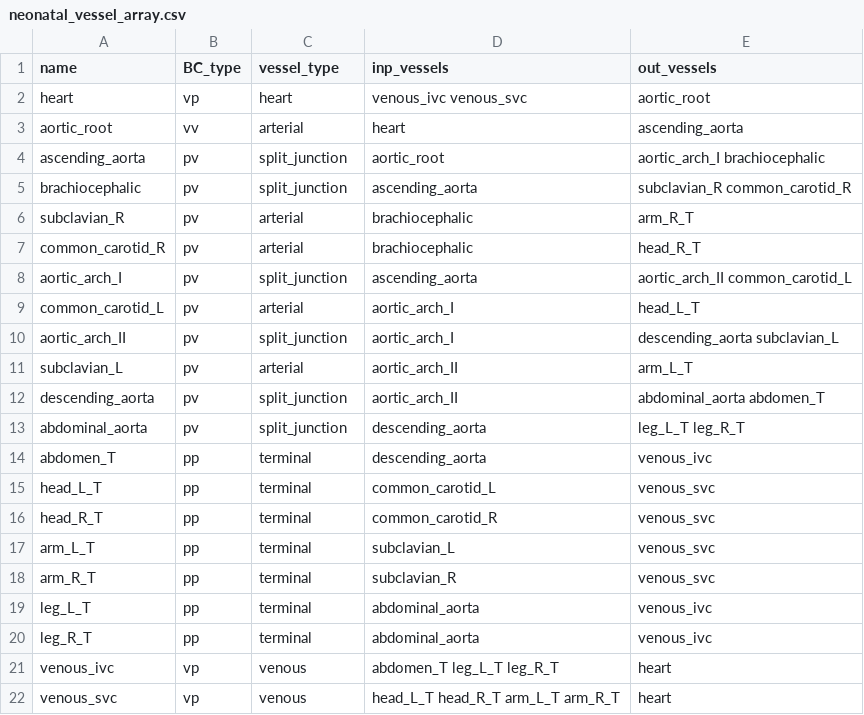
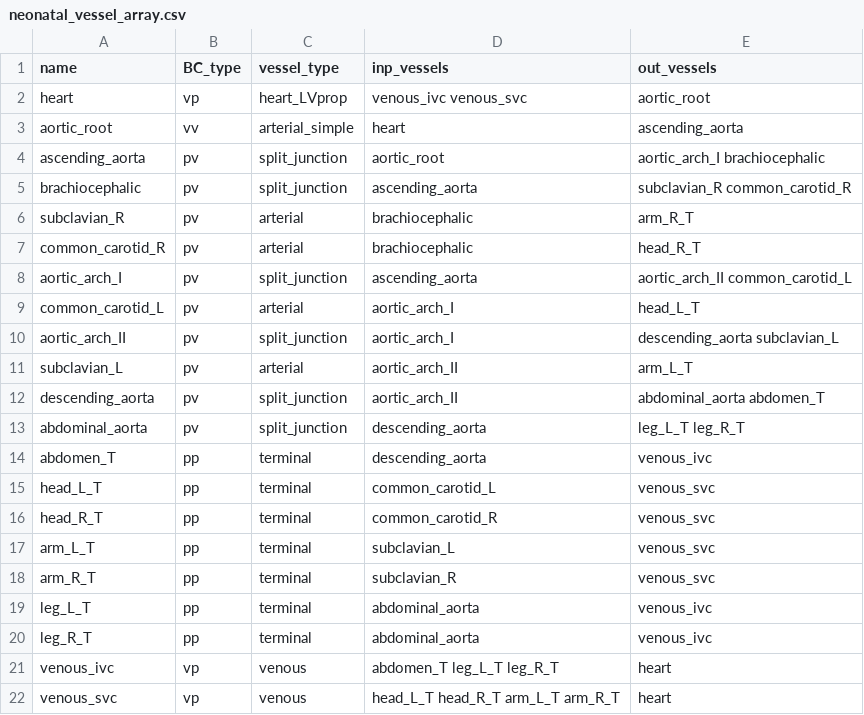
Before and after one commit to FinbarArgus/circulatory_autogen, a CSV file: resources/neonatal_vessel_array.csv, drawn as a sheet; the diff names each change by its address in the sheet, - before the commit and + after, or states it on an @@ line.

Commit message:
fitting neonatal, changed aortic root to a simple type so we can fit compliance

```diff
--- a/resources/neonatal_vessel_array.csv
+++ b/resources/neonatal_vessel_array.csv
-C2 (vessel_type): heart
+C2 (vessel_type): heart_LVprop
-C3 (vessel_type): arterial
+C3 (vessel_type): arterial_simple
```
Also changed, not shown: 13 other files.
